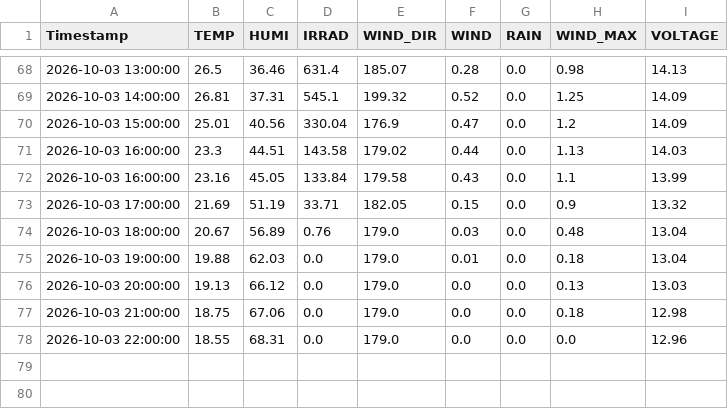
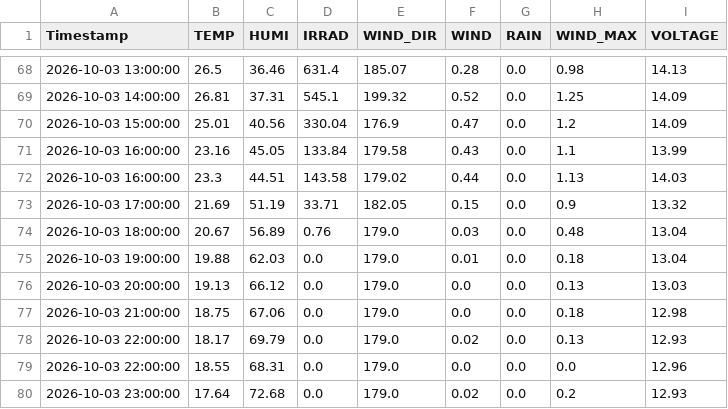
Before and after one commit to sungjoon23/2024sap, a CSV file: hw8/2026-10/2026.10.Jeonju.csv, drawn as a sheet; only a part is shown, gaps mark what is left out.

Commit message:
Add hourly AWS weather data

```diff
--- a/hw8/2026-10/2026.10.Jeonju.csv
+++ b/hw8/2026-10/2026.10.Jeonju.csv
@@ -70,4 +70,4 @@ Timestamp,TEMP,HUMI,IRRAD,WIND_DIR,WIND,RAIN,WIND_MAX,VOLTAGE
 2026-10-03 15:00:00,25.01,40.56,330.04,176.9,0.47,0.0,1.2,14.09
+2026-10-03 16:00:00,23.16,45.05,133.84,179.58,0.43,0.0,1.1,13.99
 2026-10-03 16:00:00,23.3,44.51,143.58,179.02,0.44,0.0,1.13,14.03
-2026-10-03 16:00:00,23.16,45.05,133.84,179.58,0.43,0.0,1.1,13.99
 2026-10-03 17:00:00,21.69,51.19,33.71,182.05,0.15,0.0,0.9,13.32
@@ -77,2 +77,4 @@ Timestamp,TEMP,HUMI,IRRAD,WIND_DIR,WIND,RAIN,WIND_MAX,VOLTAGE
 2026-10-03 21:00:00,18.75,67.06,0.0,179.0,0.0,0.0,0.18,12.98
+2026-10-03 22:00:00,18.17,69.79,0.0,179.0,0.02,0.0,0.13,12.93
 2026-10-03 22:00:00,18.55,68.31,0.0,179.0,0.0,0.0,0.0,12.96
+2026-10-03 23:00:00,17.64,72.68,0.0,179.0,0.02,0.0,0.2,12.93
```
